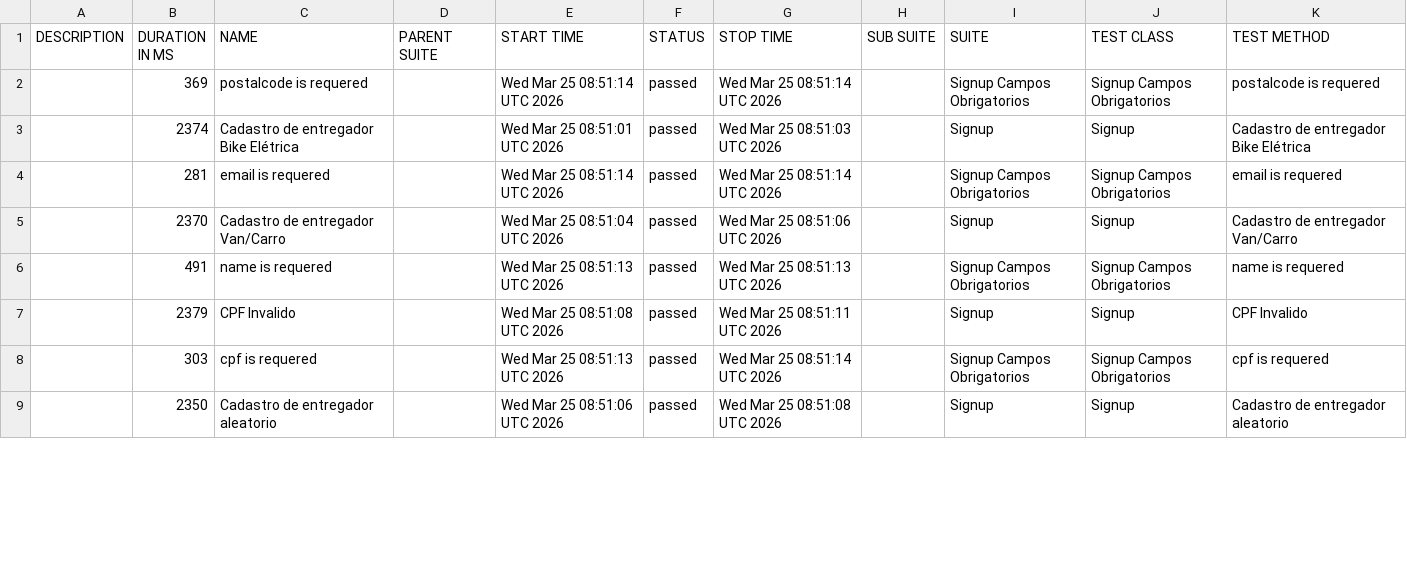
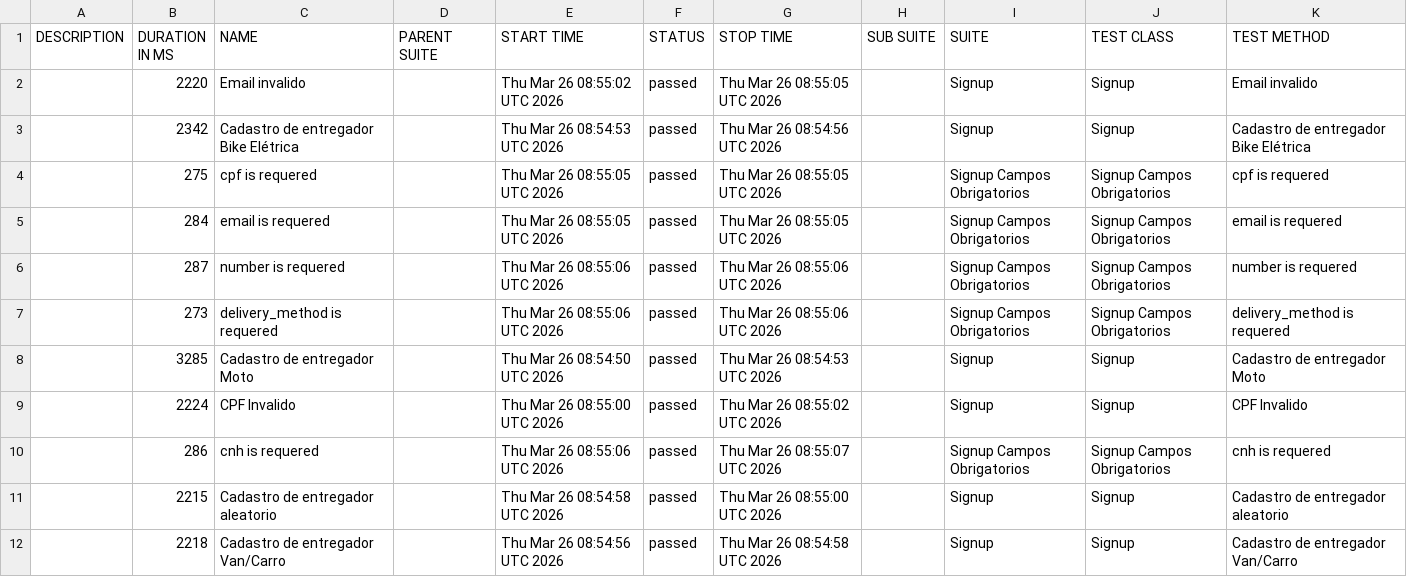
Before and after one commit to diegobbarbosa09/buger-eats-cypress, a CSV file: data/suites.csv, drawn as a sheet; only a part is shown; the diff covers the shown part only.

```diff
--- a/data/suites.csv
+++ b/data/suites.csv
@@ -1,9 +1,12 @@
 "DESCRIPTION","DURATION IN MS","NAME","PARENT SUITE","START TIME","STATUS","STOP TIME","SUB SUITE","SUITE","TEST CLASS","TEST METHOD"
-"","369","postalcode is requered","","Wed Mar 25 08:51:14 UTC 2026","passed","Wed Mar 25 08:51:14 UTC 2026","","Signup Campos Obrigatorios","Signup Campos Obrigatorios","postalcode is requered"
-"","2374","Cadastro de entregador Bike Elétrica","","Wed Mar 25 08:51:01 UTC 2026","passed","Wed Mar 25 08:51:03 UTC 2026","","Signup","Signup","Cadastro de entregador Bike Elétrica"
-"","281","email is requered","","Wed Mar 25 08:51:14 UTC 2026","passed","Wed Mar 25 08:51:14 UTC 2026","","Signup Campos Obrigatorios","Signup Campos Obrigatorios","email is requered"
-"","2370","Cadastro de entregador Van/Carro","","Wed Mar 25 08:51:04 UTC 2026","passed","Wed Mar 25 08:51:06 UTC 2026","","Signup","Signup","Cadastro de entregador Van/Carro"
-"","491","name is requered","","Wed Mar 25 08:51:13 UTC 2026","passed","Wed Mar 25 08:51:13 UTC 2026","","Signup Campos Obrigatorios","Signup Campos Obrigatorios","name is requered"
-"","2379","CPF Invalido","","Wed Mar 25 08:51:08 UTC 2026","passed","Wed Mar 25 08:51:11 UTC 2026","","Signup","Signup","CPF Invalido"
-"","303","cpf is requered","","Wed Mar 25 08:51:13 UTC 2026","passed","Wed Mar 25 08:51:14 UTC 2026","","Signup Campos Obrigatorios","Signup Campos Obrigatorios","cpf is requered"
-"","2350","Cadastro de entregador aleatorio","","Wed Mar 25 08:51:06 UTC 2026","passed","Wed Mar 25 08:51:08 UTC 2026","","Signup","Signup","Cadastro de entregador aleatorio"
+"","2220","Email invalido","","Thu Mar 26 08:55:02 UTC 2026","passed","Thu Mar 26 08:55:05 UTC 2026","","Signup","Signup","Email invalido"
+"","2342","Cadastro de entregador Bike Elétrica","","Thu Mar 26 08:54:53 UTC 2026","passed","Thu Mar 26 08:54:56 UTC 2026","","Signup","Signup","Cadastro de entregador Bike Elétrica"
+"","275","cpf is requered","","Thu Mar 26 08:55:05 UTC 2026","passed","Thu Mar 26 08:55:05 UTC 2026","","Signup Campos Obrigatorios","Signup Campos Obrigatorios","cpf is requered"
+"","284","email is requered","","Thu Mar 26 08:55:05 UTC 2026","passed","Thu Mar 26 08:55:05 UTC 2026","","Signup Campos Obrigatorios","Signup Campos Obrigatorios","email is requered"
+"","287","number is requered","","Thu Mar 26 08:55:06 UTC 2026","passed","Thu Mar 26 08:55:06 UTC 2026","","Signup Campos Obrigatorios","Signup Campos Obrigatorios","number is requered"
+"","273","delivery_method is requered","","Thu Mar 26 08:55:06 UTC 2026","passed","Thu Mar 26 08:55:06 UTC 2026","","Signup Campos Obrigatorios","Signup Campos Obrigatorios","delivery_method is requered"
+"","3285","Cadastro de entregador Moto","","Thu Mar 26 08:54:50 UTC 2026","passed","Thu Mar 26 08:54:53 UTC 2026","","Signup","Signup","Cadastro de entregador Moto"
+"","2224","CPF Invalido","","Thu Mar 26 08:55:00 UTC 2026","passed","Thu Mar 26 08:55:02 UTC 2026","","Signup","Signup","CPF Invalido"
+"","286","cnh is requered","","Thu Mar 26 08:55:06 UTC 2026","passed","Thu Mar 26 08:55:07 UTC 2026","","Signup Campos Obrigatorios","Signup Campos Obrigatorios","cnh is requered"
+"","2215","Cadastro de entregador aleatorio","","Thu Mar 26 08:54:58 UTC 2026","passed","Thu Mar 26 08:55:00 UTC 2026","","Signup","Signup","Cadastro de entregador aleatorio"
+"","2218","Cadastro de entregador Van/Carro","","Thu Mar 26 08:54:56 UTC 2026","passed","Thu Mar 26 08:54:58 UTC 2026","","Signup","Signup","Cadastro de entregador Van/Carro"
```
Also changed, not shown: 3 removed rows and 10 edited cells elsewhere in this file, 40 other files.
